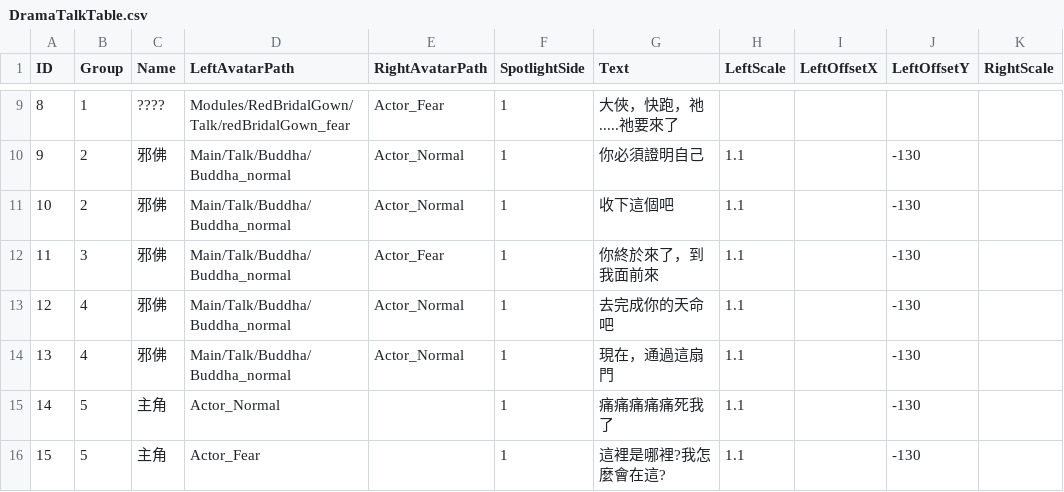
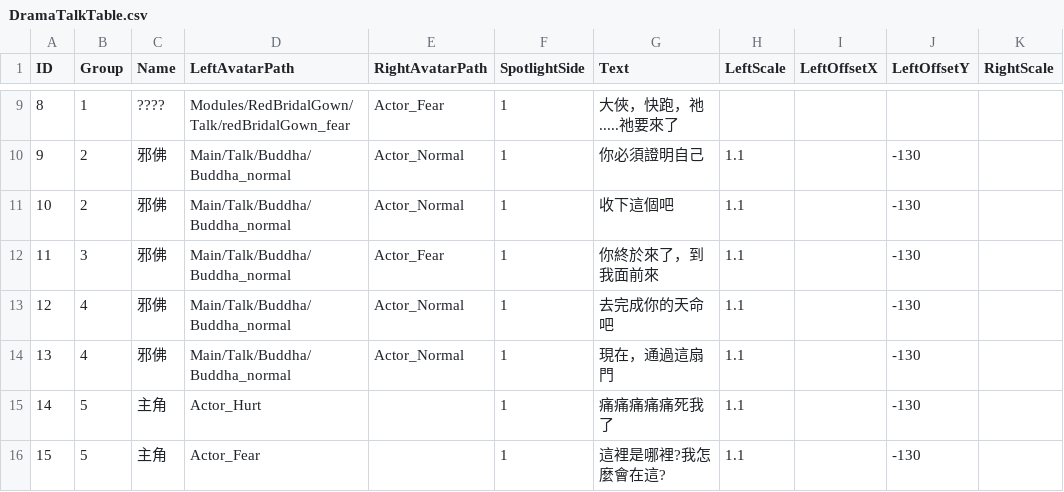
Before and after one commit to sorrowslee/DipanProj, a CSV file: DipanProj_Main/Assets/Data/DramaTalkTable.csv, drawn as a sheet; only a part is shown, gaps mark what is left out; the diff names each change by its address in the sheet, - before the commit and + after, or states it on an @@ line.

```diff
--- a/DipanProj_Main/Assets/Data/DramaTalkTable.csv
+++ b/DipanProj_Main/Assets/Data/DramaTalkTable.csv
-D15 (LeftAvatarPath): Actor_Normal
+D15 (LeftAvatarPath): Actor_Hurt
```
Also changed, not shown: 9 other files.
